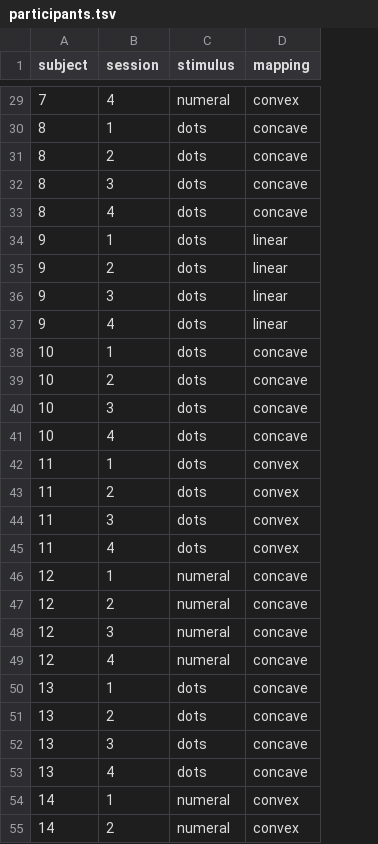
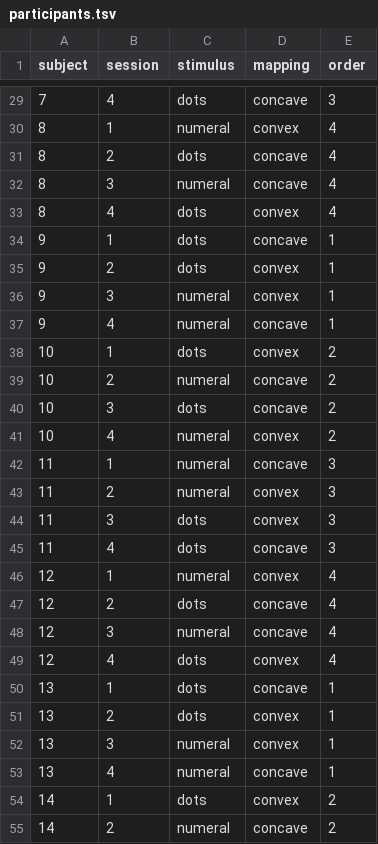
Before and after one commit to Gilles86/numerosity_transform, a TSV file: experiment/lab/participants.tsv, drawn as a sheet; only a part is shown, gaps mark what is left out; the diff covers the shown part only; the diff names each change by its address in the sheet, - before the commit and + after, or states it on an @@ line.

```diff
--- a/experiment/lab/participants.tsv
+++ b/experiment/lab/participants.tsv
+column E (order), rows 29-55: 3 | 4 | 4 | 4 | 4 | 1 | 1 | 1 | 1 | 2 | 2 | 2 | 2 | 3 | 3 | 3 | 3 | 4 | 4 | 4 | 4 | 1 | 1 | 1 | 1 | 2 | 2
-C29 (stimulus): numeral
+C29 (stimulus): dots
-D29 (mapping): convex
+D29 (mapping): concave
-C30 (stimulus): dots
+C30 (stimulus): numeral
-D30 (mapping): concave
+D30 (mapping): convex
-C32 (stimulus): dots
+C32 (stimulus): numeral
-D33 (mapping): concave
+D33 (mapping): convex
-D34 (mapping): linear
+D34 (mapping): concave
-D35:D36 (mapping): linear
+D35:D36 (mapping): convex
-C36:C37 (stimulus): dots
+C36:C37 (stimulus): numeral
-D37 (mapping): linear
+D37 (mapping): concave
-D38 (mapping): concave
+D38 (mapping): convex
-C39 (stimulus): dots
+C39 (stimulus): numeral
-C41:C43 (stimulus): dots
+C41:C43 (stimulus): numeral
-D41 (mapping): concave
+D41 (mapping): convex
-D42 (mapping): convex
+D42 (mapping): concave
-D45 (mapping): convex
+D45 (mapping): concave
-D46 (mapping): concave
+D46 (mapping): convex
-C47 (stimulus): numeral
+C47 (stimulus): dots
-C49 (stimulus): numeral
+C49 (stimulus): dots
-D49 (mapping): concave
+D49 (mapping): convex
-D51:D52 (mapping): concave
+D51:D52 (mapping): convex
-C52:C53 (stimulus): dots
+C52:C53 (stimulus): numeral
-C54 (stimulus): numeral
+C54 (stimulus): dots
-D55 (mapping): convex
+D55 (mapping): concave
```
Also changed, not shown: 124 edited cells elsewhere in this file, 13 other files.
